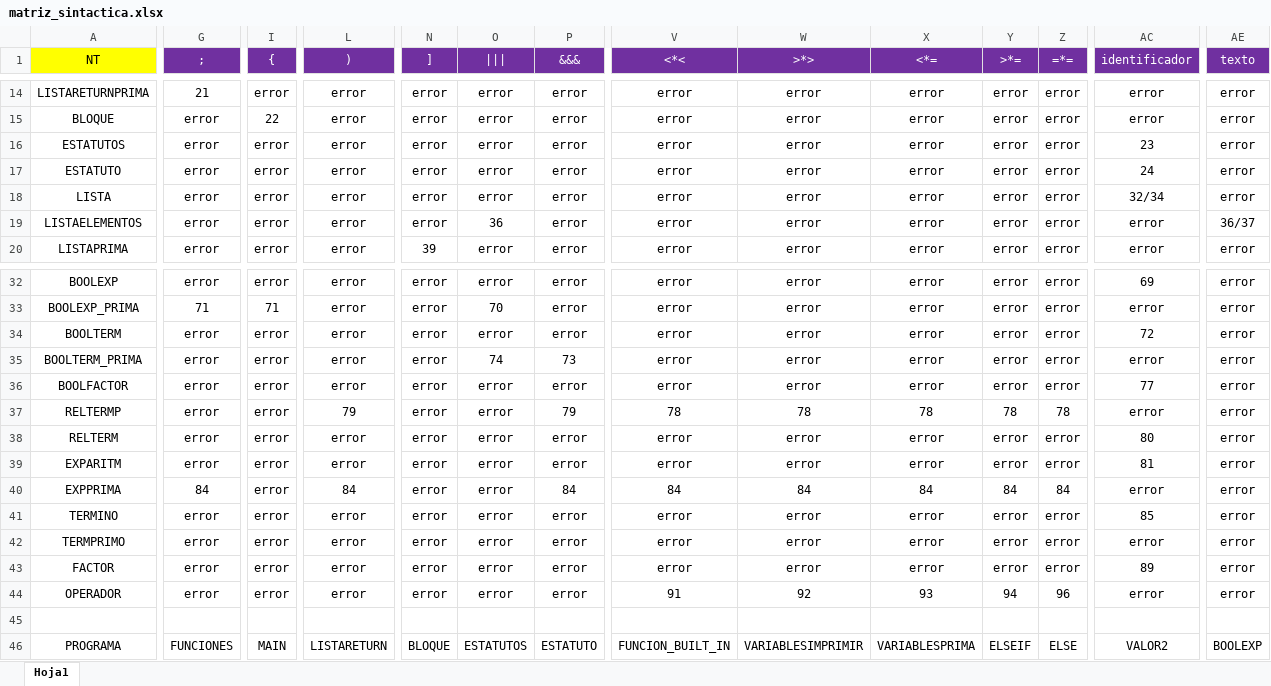
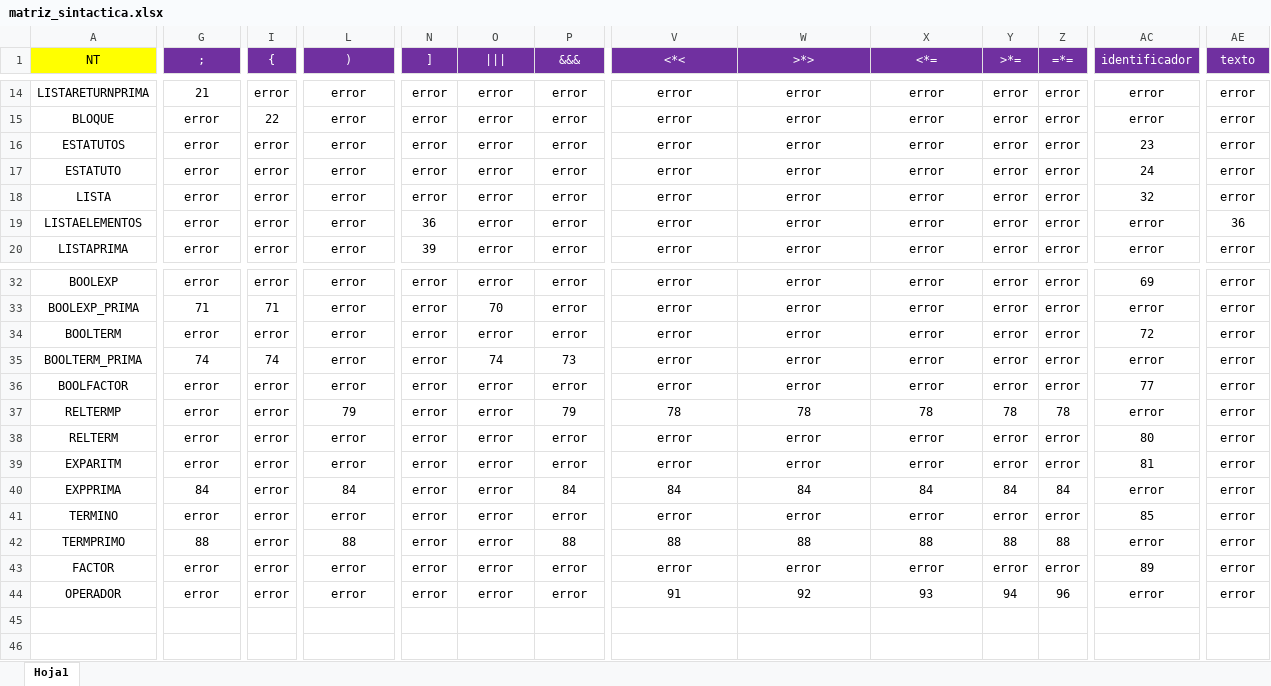
Before and after one commit to KevinBR117/proyecto_compilador, an Excel workbook: recursos/matriz_sintactica.xlsx, sheet Hoja1, drawn as a sheet; only a part is shown, gaps mark what is left out; values as stored, in another font and other column widths than the file's, no borders; conditional formats not drawn; rows hold the shown columns only; the diff covers the shown part only; the diff names each change by its address in the sheet, - before the commit and + after, or states it on an @@ line.

```diff
--- a/recursos/matriz_sintactica.xlsx (sheet Hoja1)
+++ b/recursos/matriz_sintactica.xlsx (sheet Hoja1)
-AC18 (identificador): 32/34
+AC18 (identificador): 32
-N19 (]): error
+N19 (]): 36
-O19 (|||): 36
+O19 (|||): error
-AE19 (texto): 36/37
+AE19 (texto): 36
-G35 (;): error
+G35 (;): 74
-I35 ({): error
+I35 ({): 74
-G42 (;): error
+G42 (;): 88
-L42 ()): error
+L42 ()): 88
-P42 (&&&): error
+P42 (&&&): 88
-V42 (<*<): error
+V42 (<*<): 88
-W42 (>*>): error
+W42 (>*>): 88
-X42 (<*=): error
+X42 (<*=): 88
-Y42 (>*=): error
+Y42 (>*=): 88
-Z42 (=*=): error
+Z42 (=*=): 88
-row 45: (empty)
-row 46: PROGRAMA | FUNCIONES | MAIN | LISTARETURN | BLOQUE | ESTATUTOS | ESTATUTO | FUNCION_BUILT_IN | VARIABLESIMPRIMIR | VARIABLESPRIMA | ELSEIF | ELSE | VALOR2 | BOOLEXP
```
Also changed, not shown: 1 edited cell elsewhere in this sheet, 10 other files.
